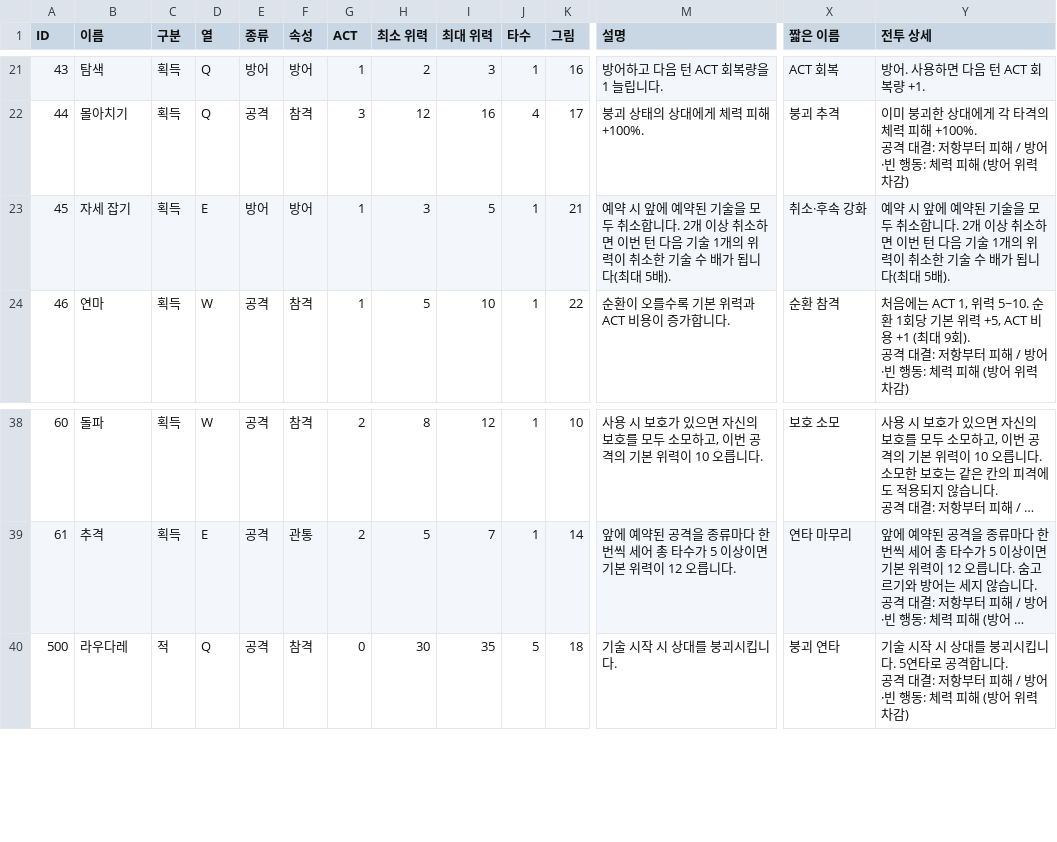
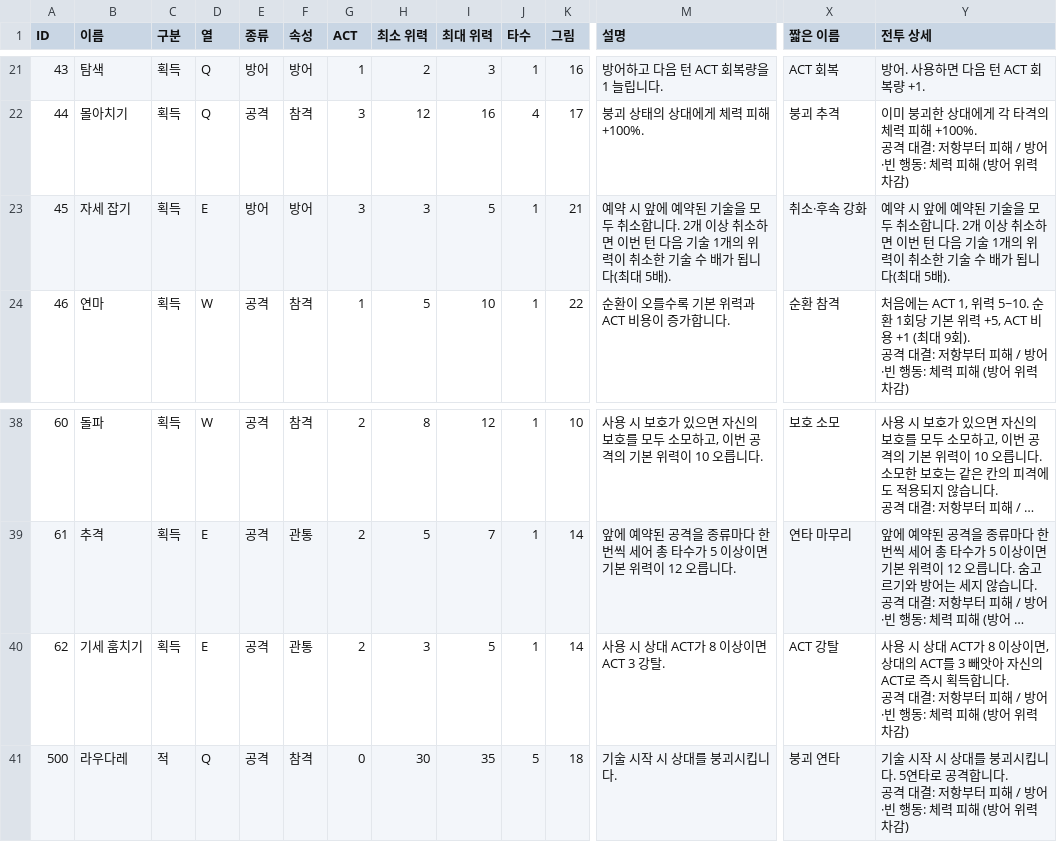
Before and after one commit to CreamMelon-00/swordmaster_, a CSV file: Assets/Game/Resources/Skills/skills.csv, drawn as a sheet; only a part is shown, gaps mark what is left out; long unchanged cells end in …; rows hold the shown columns only; ↵ is a line break in a cell; the diff names each change by its address in the sheet, - before the commit and + after, or states it on an @@ line.

```diff
--- a/Assets/Game/Resources/Skills/skills.csv
+++ b/Assets/Game/Resources/Skills/skills.csv
-G23 (ACT): 1
+G23 (ACT): 3
+row 40: 62 | 기세 훔치기 | 획득 | E | 공격 | 관통 | 2 | 3 | 5 | 1 | 14 | 사용 시 상대 ACT가 8 이상이면 ACT 3 강탈. | ACT 강탈 | 사용 시 상대 ACT가 8 이상이면, 상대의 ACT를 3 빼앗아 자신의 ACT로 즉시 획득합니다. ↵ 공격 대결: 저항부터 피해 / 방어·빈 행동: 체력 피해 (방어 위력 차감)
```
Also changed, not shown: 34 other files.
